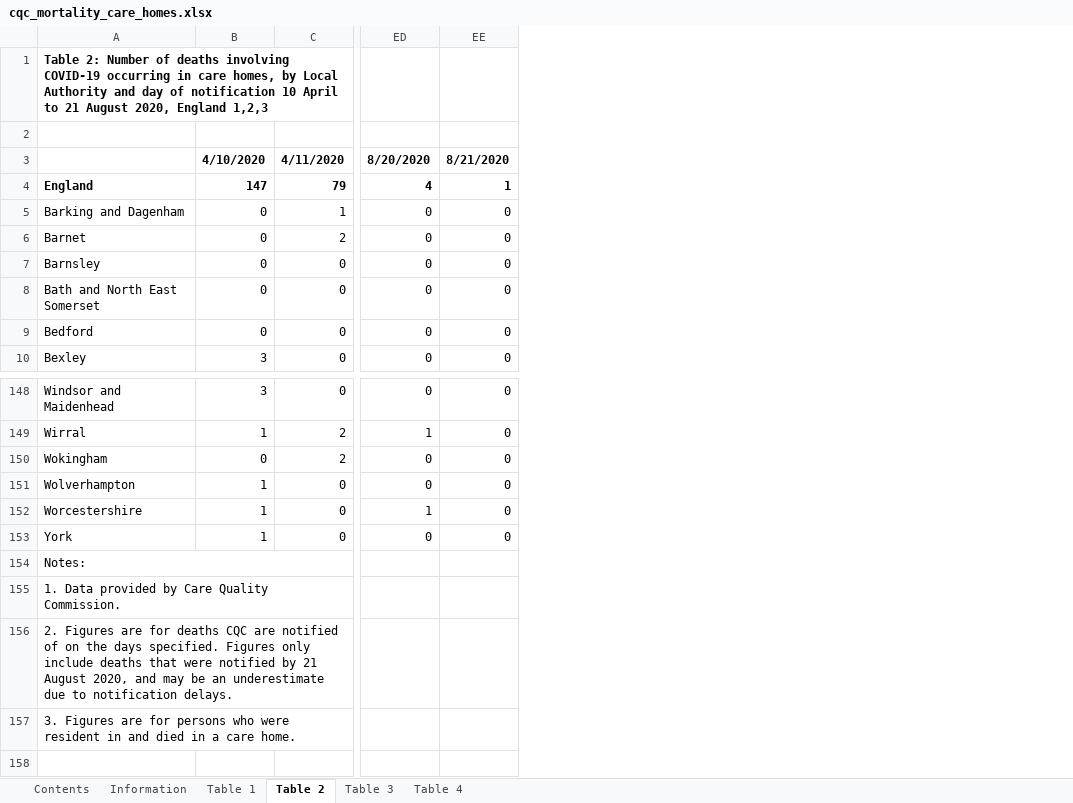
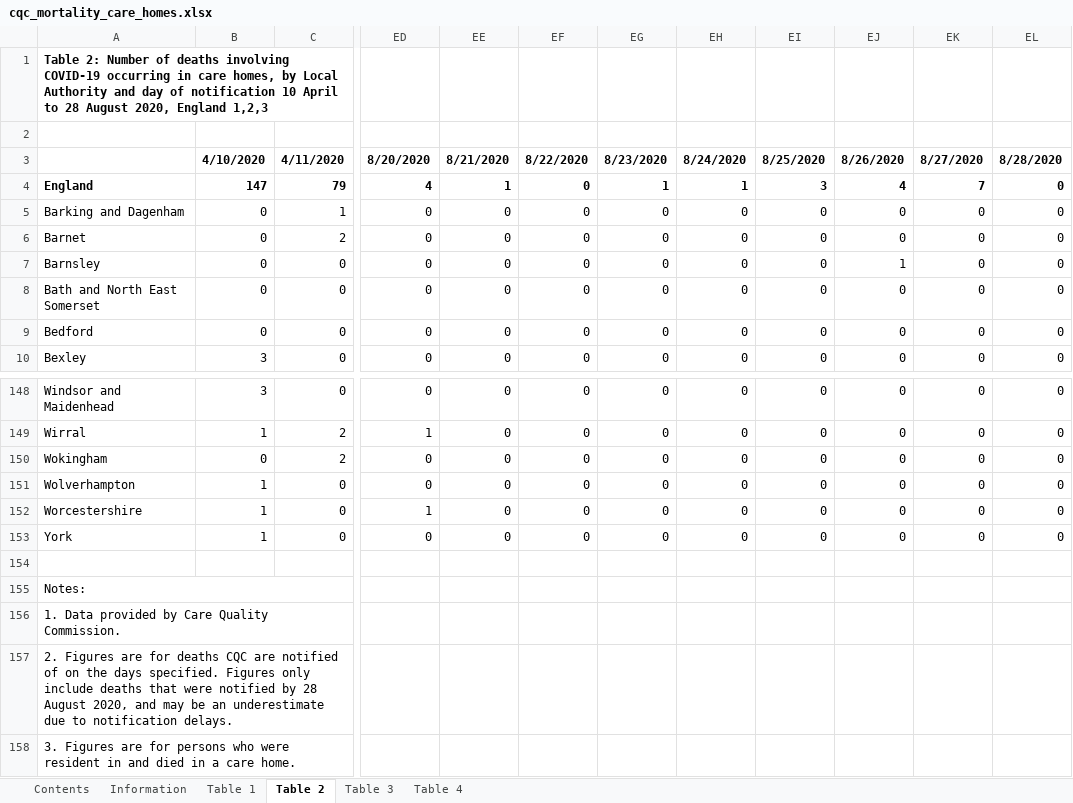
Before and after one commit to psychty/another_covid_repo, an Excel workbook: cqc_mortality_care_homes.xlsx, sheet Table 2, drawn as a sheet; only a part is shown, gaps mark what is left out; values as stored, in another font and other column widths than the file's, no borders; addresses are those after the commit; rows hold the shown columns only; the diff names each change by its address in the sheet, - before the commit and + after, or states it on an @@ line.

```diff
--- a/cqc_mortality_care_homes.xlsx (sheet Table 2)
+++ b/cqc_mortality_care_homes.xlsx (sheet Table 2)
+column EF, rows 3-10: 8/22/2020 | 0 | 0 | 0 | 0 | 0 | 0 | 0; rows 148-153: all 0
+column EG, rows 3-10: 8/23/2020 | 1 | 0 | 0 | 0 | 0 | 0 | 0; rows 148-153: all 0
+column EH, rows 3-10: 8/24/2020 | 1 | 0 | 0 | 0 | 0 | 0 | 0; rows 148-153: all 0
+column EI, rows 3-10: 8/25/2020 | 3 | 0 | 0 | 0 | 0 | 0 | 0; rows 148-153: all 0
+column EJ, rows 3-10: 8/26/2020 | 4 | 0 | 0 | 1 | 0 | 0 | 0; rows 148-153: all 0
+column EK, rows 3-10: 8/27/2020 | 7 | 0 | 0 | 0 | 0 | 0 | 0; rows 148-153: all 0
+column EL, rows 3-10: 8/28/2020 | 0 | 0 | 0 | 0 | 0 | 0 | 0; rows 148-153: all 0
-A1: …April to 21 August 2020,…
+A1: …April to 28 August 2020,…
+row 154: (empty)
-A157: …notified by 21 August 2020,…
+A157: …notified by 28 August 2020,…
```
Also changed, not shown: sheet Table 4, sheet Table 3, sheet Table 1, sheet Contents, refreshed_daily_deaths_trust.xlsx, 41 other files.
